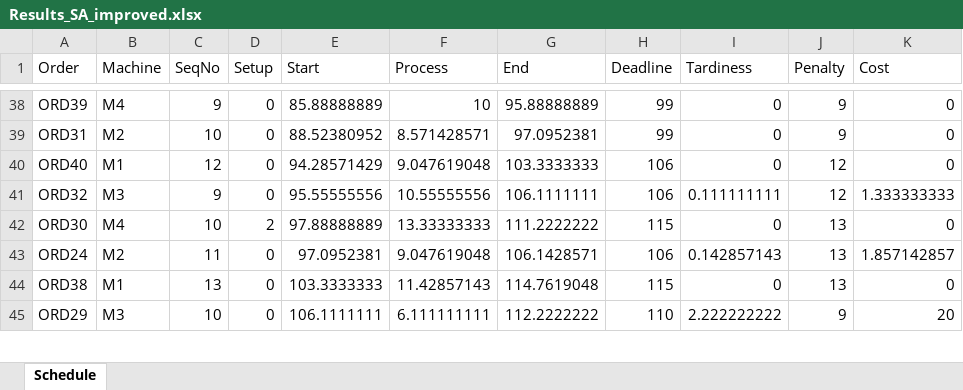
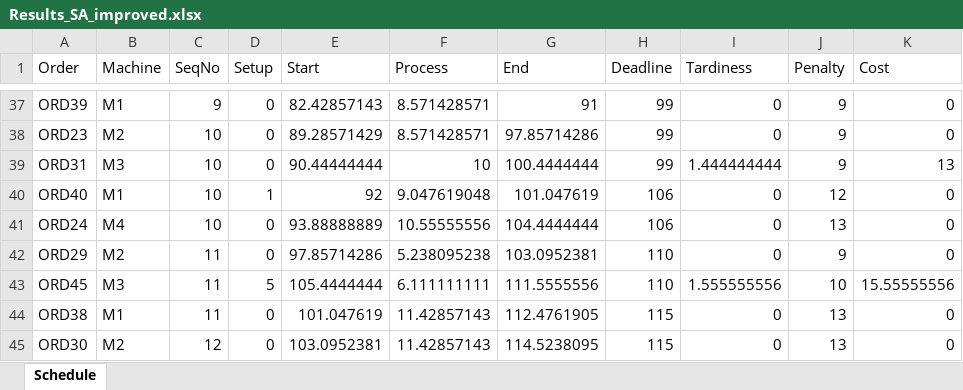
Before and after one commit to FeevanZoghel/OR5, an Excel workbook: Results_SA_improved.xlsx, sheet Schedule, drawn as a sheet; only a part is shown, gaps mark what is left out; values as stored, in another font and other column widths than the file's, no borders; removed rows and columns are numbered as before the commit, all else as after; the diff covers the shown part only; the diff names each change by its address in the sheet, - before the commit and + after, or states it on an @@ line.

```diff
--- a/Results_SA_improved.xlsx (sheet Schedule)
+++ b/Results_SA_improved.xlsx (sheet Schedule)
-B37 (Machine): M4
+B37 (Machine): M1
-E37 (Start): 85.88888889
+E37 (Start): 82.42857143
-F37 (Process): 10
+F37 (Process): 8.571428571
-G37 (End): 95.88888889
+G37 (End): 91
+row 38: ORD23 | M2 | 10 | 0 | 89.28571429 | 8.571428571 | 97.85714286 | 99 | 0 | 9 | 0
-B39 (Machine): M2
+B39 (Machine): M3
-E39 (Start): 88.52380952
+E39 (Start): 90.44444444
-F39 (Process): 8.571428571
+F39 (Process): 10
-G39 (End): 97.0952381
+G39 (End): 100.4444444
-I39 (Tardiness): 0
+I39 (Tardiness): 1.444444444
-K39 (Cost): 0
+K39 (Cost): 13
-C40 (SeqNo): 12
+C40 (SeqNo): 10
-D40 (Setup): 0
+D40 (Setup): 1
-E40 (Start): 94.28571429
+E40 (Start): 92
-G40 (End): 103.3333333
+G40 (End): 101.047619
-row 41: ORD32 | M3 | 9 | 0 | 95.55555556 | 10.55555556 | 106.1111111 | 106 | 0.111111111 | 12 | 1.333333333
-row 42: ORD30 | M4 | 10 | 2 | 97.88888889 | 13.33333333 | 111.2222222 | 115 | 0 | 13 | 0
-B41 (Machine): M2
+B41 (Machine): M4
-C41 (SeqNo): 11
+C41 (SeqNo): 10
-E41 (Start): 97.0952381
+E41 (Start): 93.88888889
-F41 (Process): 9.047619048
+F41 (Process): 10.55555556
-G41 (End): 106.1428571
+G41 (End): 104.4444444
-I41 (Tardiness): 0.142857143
+I41 (Tardiness): 0
-K41 (Cost): 1.857142857
+K41 (Cost): 0
+row 42: ORD29 | M2 | 11 | 0 | 97.85714286 | 5.238095238 | 103.0952381 | 110 | 0 | 9 | 0
+row 43: ORD45 | M3 | 11 | 5 | 105.4444444 | 6.111111111 | 111.5555556 | 110 | 1.555555556 | 10 | 15.55555556
-C44 (SeqNo): 13
+C44 (SeqNo): 11
-E44 (Start): 103.3333333
+E44 (Start): 101.047619
-G44 (End): 114.7619048
+G44 (End): 112.4761905
-row 45: ORD29 | M3 | 10 | 0 | 106.1111111 | 6.111111111 | 112.2222222 | 110 | 2.222222222 | 9 | 20
+row 45: ORD30 | M2 | 12 | 0 | 103.0952381 | 11.42857143 | 114.5238095 | 115 | 0 | 13 | 0
```
Also changed, not shown: 18 added rows, 19 removed rows and 100 edited cells elsewhere in this sheet, Experimenten_november7.xlsx.
